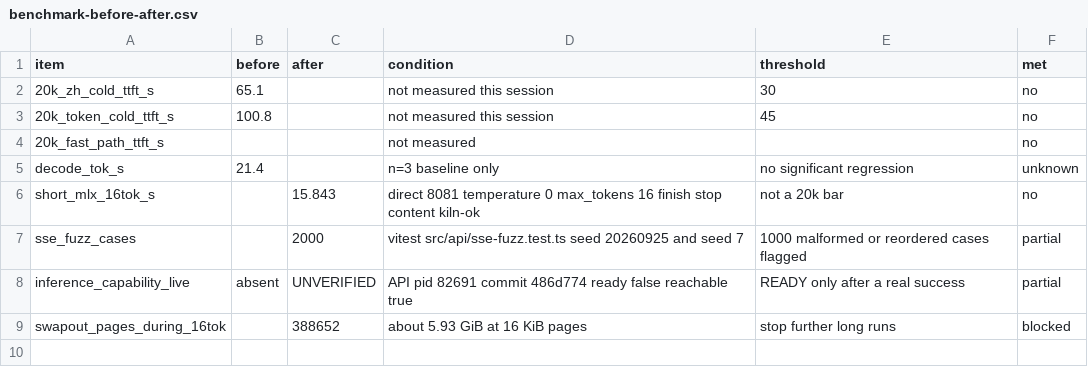
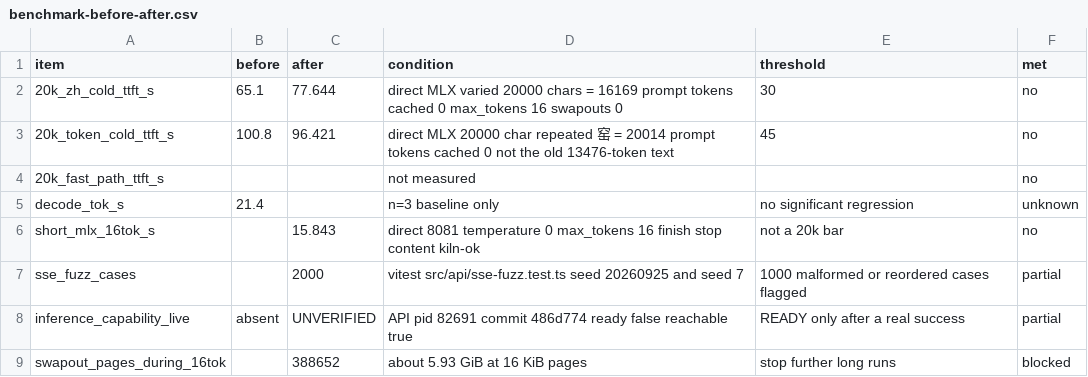
Before and after one commit to rainhuang0220/kiln-selfhosted-local-uncensored-mlx-chat, a CSV file: engineering/mission-20260925/benchmark-before-after.csv, drawn as a sheet.

Commit message:
Record the Kiln probe and the resident prefill ladder.
The one-shot probe marked the live API READY with no new swapouts. Two 20000-character direct prefills kept their server token counts and the end marker, and neither is a 2x TTFT pass.

```diff
--- a/engineering/mission-20260925/benchmark-before-after.csv
+++ b/engineering/mission-20260925/benchmark-before-after.csv
@@ -1,4 +1,4 @@
 item,before,after,condition,threshold,met
-20k_zh_cold_ttft_s,65.1,,not measured this session,30,no
-20k_token_cold_ttft_s,100.8,,not measured this session,45,no
+20k_zh_cold_ttft_s,65.1,77.644,direct MLX varied 20000 chars = 16169 prompt tokens cached 0 max_tokens 16 swapouts 0,30,no
+20k_token_cold_ttft_s,100.8,96.421,direct MLX 20000 char repeated 窑 = 20014 prompt tokens cached 0 not the old 13476-token text,45,no
 20k_fast_path_ttft_s,,,not measured,,no
```
Also changed, not shown: 3 other files.
